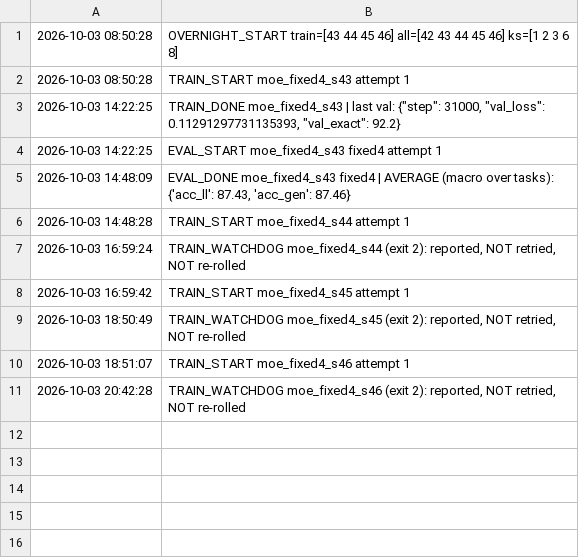
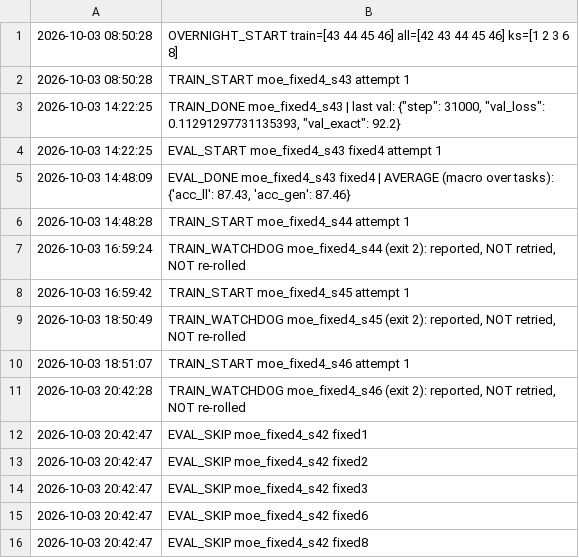
Before and after one commit to DoomSurfing/care, a TSV file: logs/overnight/status.tsv, drawn as a sheet.

Commit message:
exp: overnight results (sweep seed 42)

```diff
--- a/logs/overnight/status.tsv
+++ b/logs/overnight/status.tsv
@@ -11 +11,6 @@
 2026-10-03 20:42:28	TRAIN_WATCHDOG moe_fixed4_s46 (exit 2): reported, NOT retried, NOT re-rolled
+2026-10-03 20:42:47	EVAL_SKIP moe_fixed4_s42 fixed1
+2026-10-03 20:42:47	EVAL_SKIP moe_fixed4_s42 fixed2
+2026-10-03 20:42:47	EVAL_SKIP moe_fixed4_s42 fixed3
+2026-10-03 20:42:47	EVAL_SKIP moe_fixed4_s42 fixed6
+2026-10-03 20:42:47	EVAL_SKIP moe_fixed4_s42 fixed8
```
Also changed, not shown: 2 other files.
